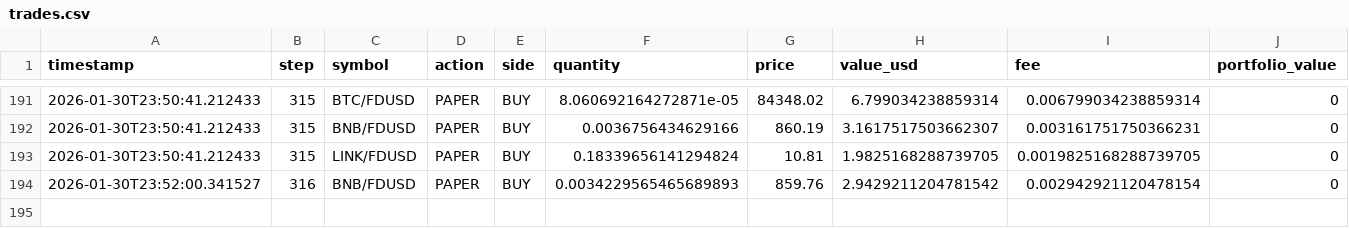
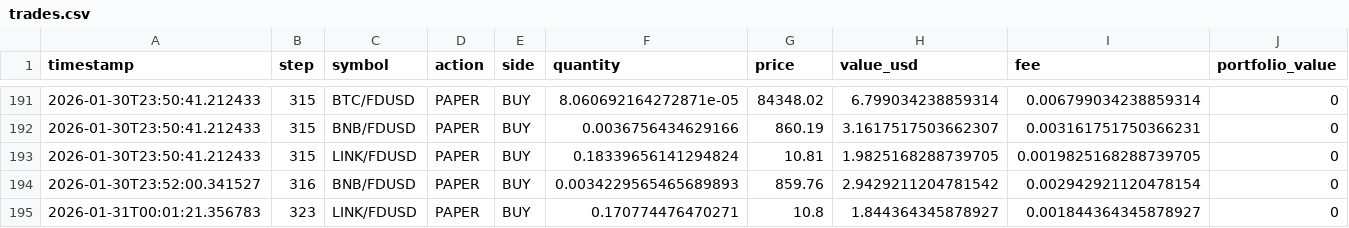
Before and after one commit to evolutis-ai/evolutis, a CSV file: data/live/trades.csv, drawn as a sheet; only a part is shown, gaps mark what is left out; rows hold the shown columns only; the diff names each change by its address in the sheet, - before the commit and + after, or states it on an @@ line.

```diff
--- a/data/live/trades.csv
+++ b/data/live/trades.csv
+row 195: 2026-01-31T00:01:21.356783 | 323 | LINK/FDUSD | PAPER | BUY | 0.170774476470271 | 10.8 | 1.844364345878927 | 0.001844364345878927 | 0
```
Also changed, not shown: data/live/portfolio_history.csv, 2 other files.
